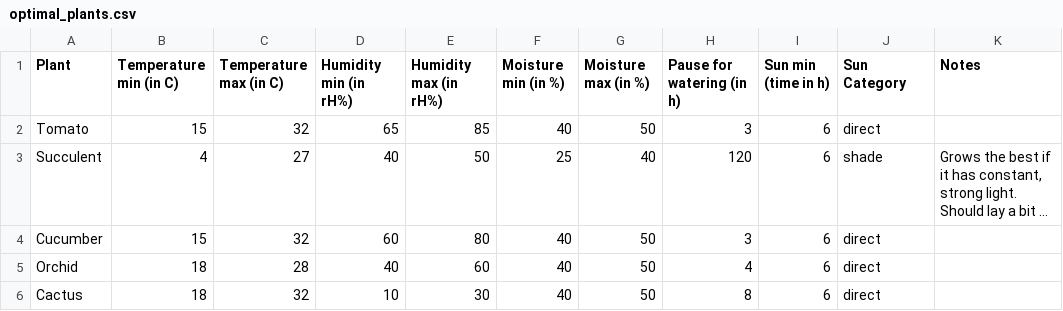
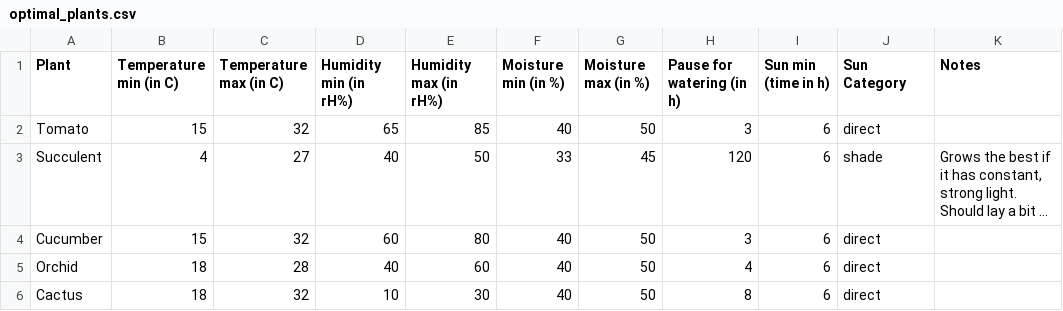
Before and after one commit to tyjga29/IntelligentVase_SA, a CSV file: Main_Controller/logic/plants_config/optimal_plants/optimal_plants.csv, drawn as a sheet; long unchanged cells end in …; the diff names each change by its address in the sheet, - before the commit and + after, or states it on an @@ line.

```diff
--- a/Main_Controller/logic/plants_config/optimal_plants/optimal_plants.csv
+++ b/Main_Controller/logic/plants_config/optimal_plants/optimal_plants.csv
-F3 (Moisture min (in %)): 25
+F3 (Moisture min (in %)): 33
-G3 (Moisture max (in %)): 40
+G3 (Moisture max (in %)): 45
```
Also changed, not shown: 1 other file.
